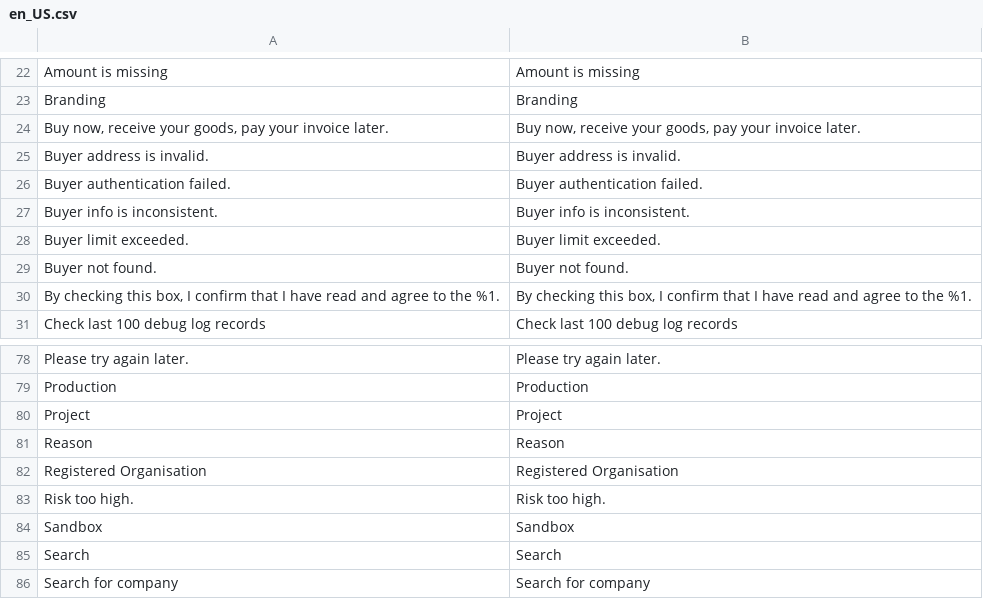
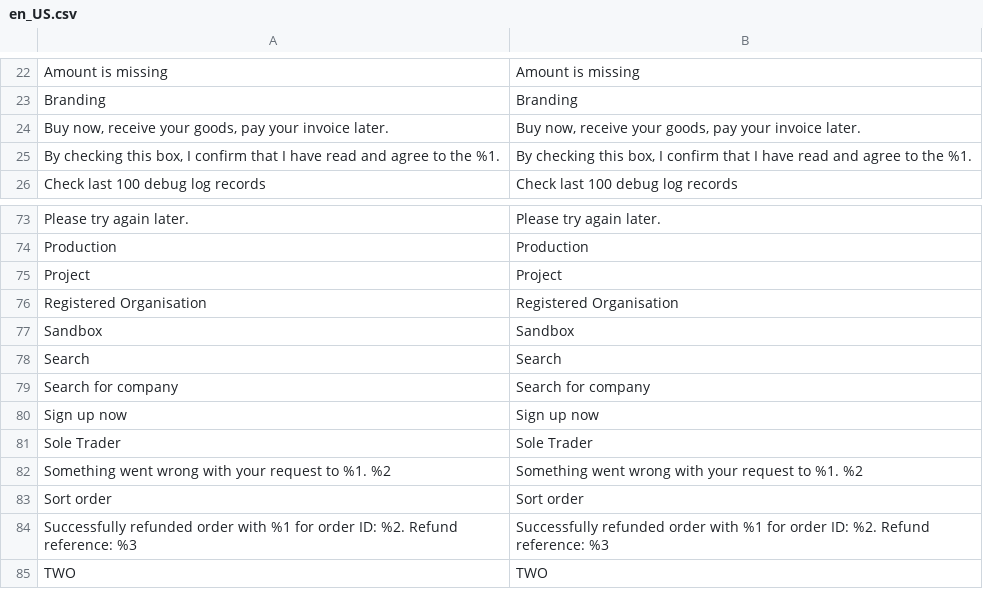
Before and after one commit to two-inc/magento-plugin, a CSV file: i18n/en_US.csv, drawn as a sheet; only a part is shown, gaps mark what is left out; the shorter side is filled out with more unchanged rows.

```diff
--- a/i18n/en_US.csv
+++ b/i18n/en_US.csv
@@ -24,7 +24,2 @@ Branding,Branding
 "Buy now, receive your goods, pay your invoice later.","Buy now, receive your goods, pay your invoice later."
-"Buyer address is invalid.","Buyer address is invalid."
-"Buyer authentication failed.","Buyer authentication failed."
-"Buyer info is inconsistent.","Buyer info is inconsistent."
-"Buyer limit exceeded.","Buyer limit exceeded."
-"Buyer not found.","Buyer not found."
 "By checking this box, I confirm that I have read and agree to the %1.","By checking this box, I confirm that I have read and agree to the %1."
@@ -80,5 +75,3 @@ Production,Production
 Project,Project
-Reason,Reason
 "Registered Organisation","Registered Organisation"
-"Risk too high.","Risk too high."
 Sandbox,Sandbox
```
Also changed, not shown: i18n/nb_NO.csv, i18n/nl_NL.csv, 2 other files.
